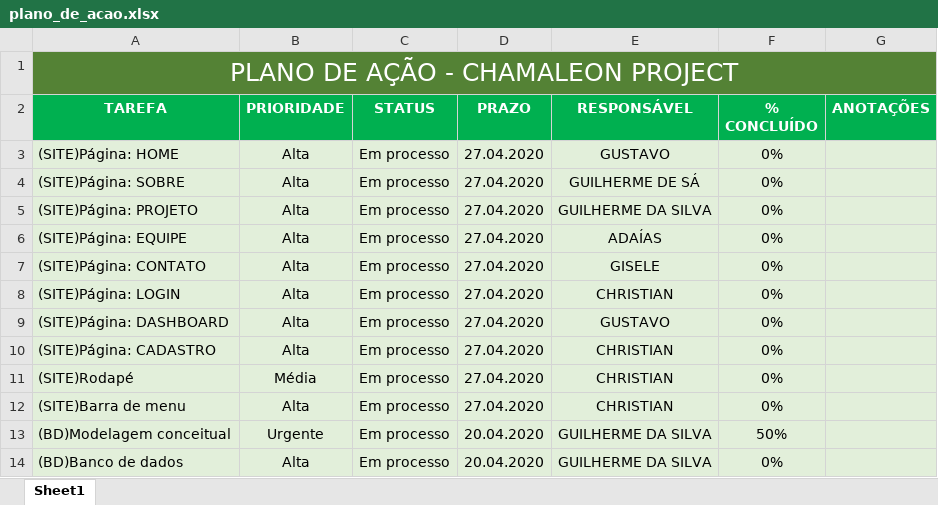
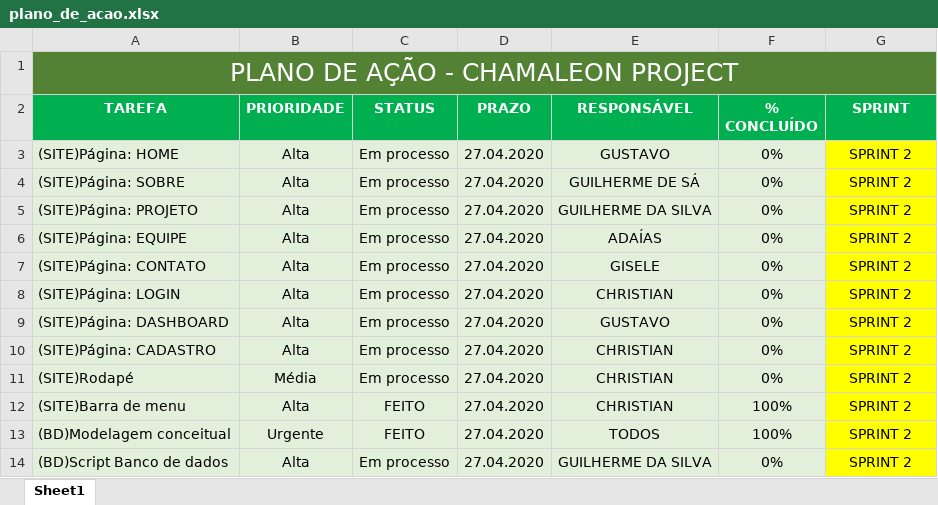
Before and after one commit to gui-ss/projeto-bandtec, an Excel workbook: Documentação/Planejamentos/plano_de_acao.xlsx, sheet Sheet1, drawn as a sheet; values as stored, in another font and other column widths than the file's, no borders; table styles not drawn; the diff names each change by its address in the sheet, - before the commit and + after, or states it on an @@ line.

Commit message:
atualização do plano de ação

```diff
--- a/Documentação/Planejamentos/plano_de_acao.xlsx (sheet Sheet1)
+++ b/Documentação/Planejamentos/plano_de_acao.xlsx (sheet Sheet1)
-G2: ANOTAÇÕES
+G2: SPRINT
-G3:G14 (SPRINT): (empty)
+G3:G14 (SPRINT): SPRINT 2
-G3:G14 fill: #E2EFDA
+G3:G14 fill: #FFFF00
-C12:C13 (STATUS): Em processo
+C12:C13 (STATUS): FEITO
-F12 (% CONCLUÍDO): 0%
+F12 (% CONCLUÍDO): 100%
-D13:D14 (PRAZO): 20.04.2020
+D13:D14 (PRAZO): 27.04.2020
-E13 (RESPONSÁVEL): GUILHERME DA SILVA
+E13 (RESPONSÁVEL): TODOS
-F13 (% CONCLUÍDO): 50%
+F13 (% CONCLUÍDO): 100%
-A14 (TAREFA): (BD)Banco de dados
+A14 (TAREFA): (BD)Script Banco de dados
```
Also changed, not shown: 1 other file.
